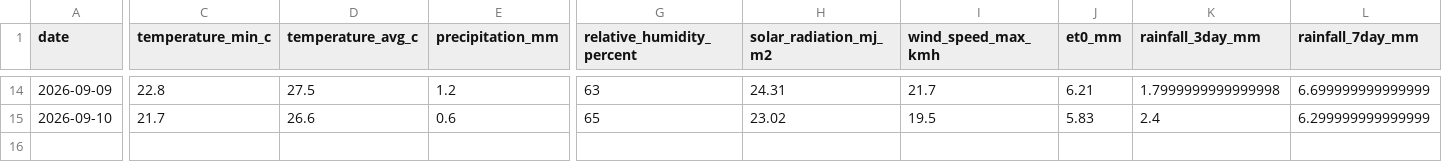
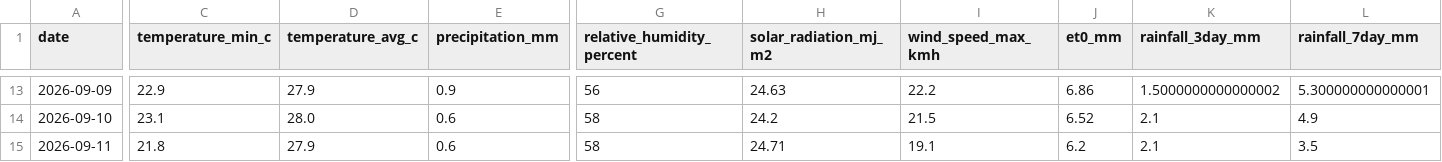
Before and after one commit to vanaprashanth/mango-digital-twin, a CSV file: data/processed/muthukur_open_meteo_forecast_risk.csv, drawn as a sheet; only a part is shown, gaps mark what is left out; addresses are those after the commit; rows hold the shown columns only; the diff covers the shown part only; the diff names each change by its address in the sheet, - before the commit and + after, or states it on an @@ line.

```diff
--- a/data/processed/muthukur_open_meteo_forecast_risk.csv
+++ b/data/processed/muthukur_open_meteo_forecast_risk.csv
-C13 (temperature_min_c): 22.8
+C13 (temperature_min_c): 22.9
-D13 (temperature_avg_c): 27.5
+D13 (temperature_avg_c): 27.9
-E13 (precipitation_mm): 1.2
+E13 (precipitation_mm): 0.9
-G13 (relative_humidity_percent): 63
+G13 (relative_humidity_percent): 56
-H13 (solar_radiation_mj_m2): 24.31
+H13 (solar_radiation_mj_m2): 24.63
-I13 (wind_speed_max_kmh): 21.7
+I13 (wind_speed_max_kmh): 22.2
-J13 (et0_mm): 6.21
+J13 (et0_mm): 6.86
-K13 (rainfall_3day_mm): 1.7999999999999998
+K13 (rainfall_3day_mm): 1.5000000000000002
-L13 (rainfall_7day_mm): 6.699999999999999
+L13 (rainfall_7day_mm): 5.300000000000001
-C14 (temperature_min_c): 21.7
+C14 (temperature_min_c): 23.1
-D14 (temperature_avg_c): 26.6
+D14 (temperature_avg_c): 28.0
-G14 (relative_humidity_percent): 65
+G14 (relative_humidity_percent): 58
-H14 (solar_radiation_mj_m2): 23.02
+H14 (solar_radiation_mj_m2): 24.2
-I14 (wind_speed_max_kmh): 19.5
+I14 (wind_speed_max_kmh): 21.5
-J14 (et0_mm): 5.83
+J14 (et0_mm): 6.52
-K14 (rainfall_3day_mm): 2.4
+K14 (rainfall_3day_mm): 2.1
-L14 (rainfall_7day_mm): 6.299999999999999
+L14 (rainfall_7day_mm): 4.9
+row 15: 2026-09-11 | 21.8 | 27.9 | 0.6 | 58 | 24.71 | 19.1 | 6.2 | 2.1 | 3.5
```
Also changed, not shown: 1 removed row and 72 edited cells elsewhere in this file, data/processed/muthukur_combined_feature_table.csv, data/processed/muthukur_fao56_model_comparison.csv, 9 other files.
